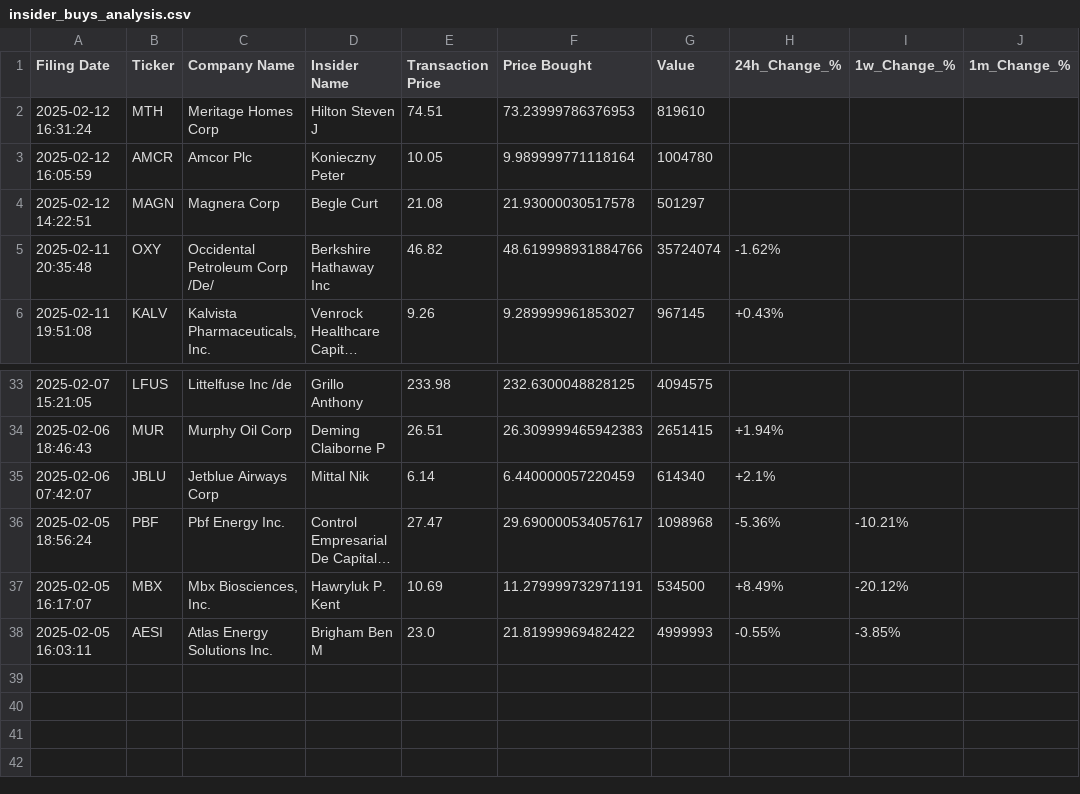
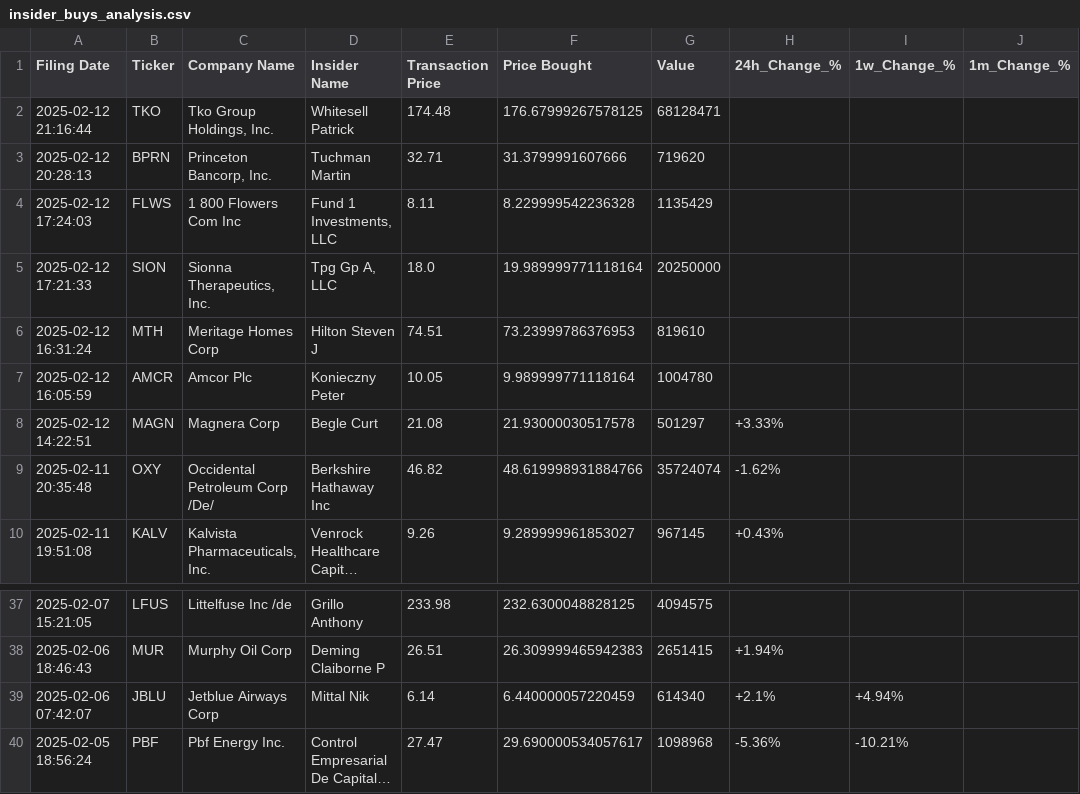
Before and after one commit to avillanuevak/Insider_Trades, a CSV file: insider_buys_analysis.csv, drawn as a sheet; only a part is shown, gaps mark what is left out; the shorter side is filled out with more unchanged rows; long unchanged cells end in …; addresses are those after the commit; the diff names each change by its address in the sheet, - before the commit and + after, or states it on an @@ line.

```diff
--- a/insider_buys_analysis.csv
+++ b/insider_buys_analysis.csv
+row 2: 2025-02-12 21:16:44 | TKO | Tko Group Holdings, Inc. | Whitesell Patrick | 174.48 | 176.67999267578125 | 68128471
+row 3: 2025-02-12 20:28:13 | BPRN | Princeton Bancorp, Inc. | Tuchman Martin | 32.71 | 31.3799991607666 | 719620
+row 4: 2025-02-12 17:24:03 | FLWS | 1 800 Flowers Com Inc | Fund 1 Investments, LLC | 8.11 | 8.229999542236328 | 1135429
+row 5: 2025-02-12 17:21:33 | SION | Sionna Therapeutics, Inc. | Tpg Gp A, LLC | 18.0 | 19.989999771118164 | 20250000
-H8 (24h_Change_%): (empty)
+H8 (24h_Change_%): +3.33%
-I39 (1w_Change_%): (empty)
+I39 (1w_Change_%): +4.94%
```
Also changed, not shown: Scraping/insider_buys.csv, 2 other files.
